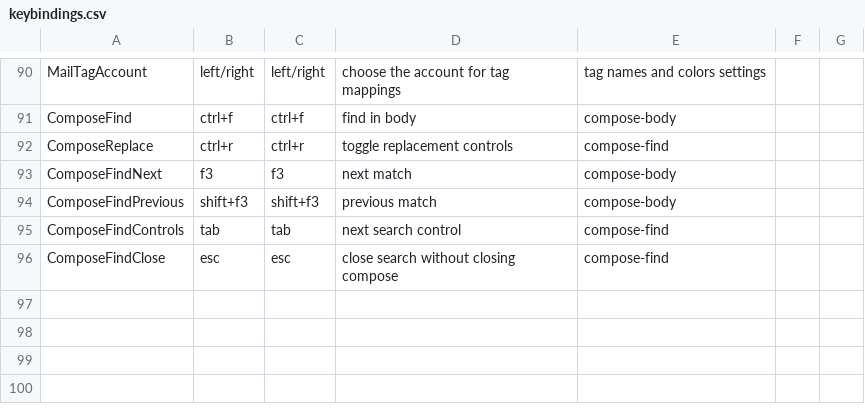
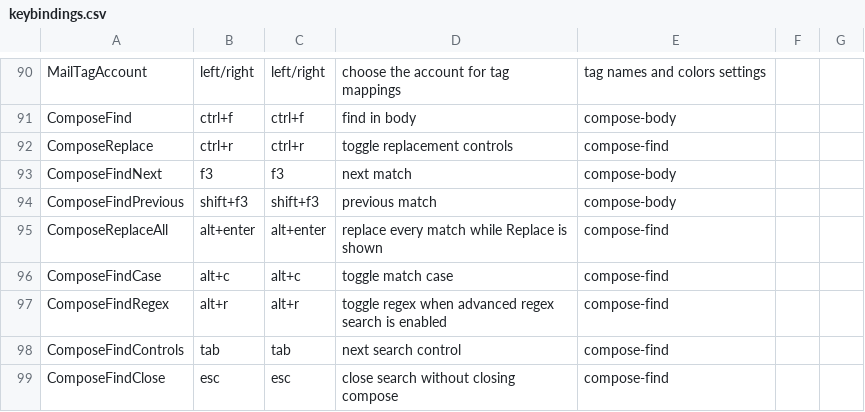
Before and after one commit to allisonhere/tidemail, a CSV file: keybindings.csv, drawn as a sheet; only a part is shown, gaps mark what is left out.

```diff
--- a/keybindings.csv
+++ b/keybindings.csv
@@ -94,2 +94,5 @@ ComposeFindNext,f3,f3,next match,compose-body
 ComposeFindPrevious,shift+f3,shift+f3,previous match,compose-body
+ComposeReplaceAll,alt+enter,alt+enter,replace every match while Replace is shown,compose-find
+ComposeFindCase,alt+c,alt+c,toggle match case,compose-find
+ComposeFindRegex,alt+r,alt+r,toggle regex when advanced regex search is enabled,compose-find
 ComposeFindControls,tab,tab,next search control,compose-find
```
Also changed, not shown: 14 other files.
